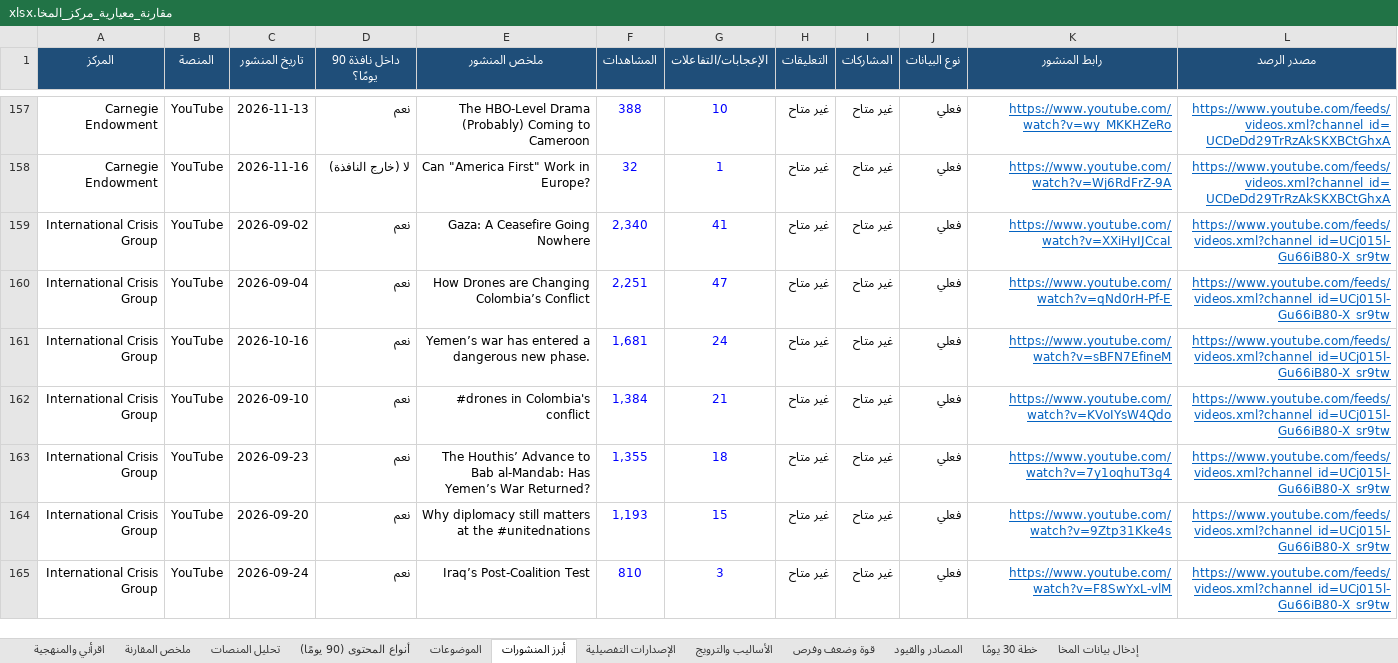
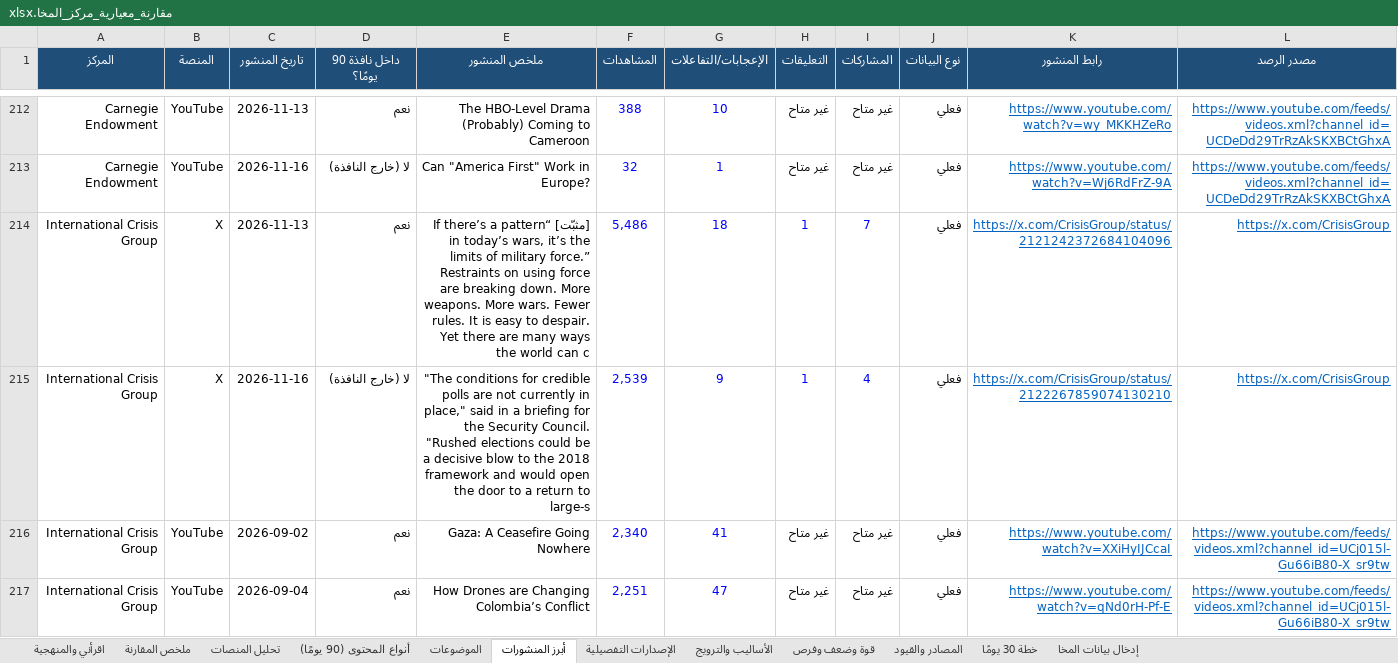
Before and after one commit to Dina1389/Dina1389, an Excel workbook: benchmark/مقارنة_معيارية_مركز_المخا.xlsx, sheet أبرز المنشورات, drawn as a sheet; only a part is shown, gaps mark what is left out; the shorter side is filled out with more unchanged rows; values as stored, in another font and other column widths than the file's, no borders; the diff covers the shown part only; the diff names each change by its address in the sheet, - before the commit and + after, or states it on an @@ line.

```diff
--- a/benchmark/مقارنة_معيارية_مركز_المخا.xlsx (sheet أبرز المنشورات)
+++ b/benchmark/مقارنة_معيارية_مركز_المخا.xlsx (sheet أبرز المنشورات)
+row 214: International Crisis Group | X | 2026-11-13 | نعم | [مثبّت] “If there’s a pattern in today’s wars, it’s the limits of military force.” Restraints on using force are breaking down. More weapons. More wars. Fewer rules. It is easy to despair. Yet there are many ways the world can c | 5,486 | 18 | 1 | 7 | فعلي | https://x.com/CrisisGroup/status/2121242372684104096 | https://x.com/CrisisGroup
+row 215: International Crisis Group | X | 2026-11-16 | لا (خارج النافذة) | "The conditions for credible polls are not currently in place," said in a briefing for the Security Council. "Rushed elections could be a decisive blow to the 2018 framework and would open the door to a return to large-s | 2,539 | 9 | 1 | 4 | فعلي | https://x.com/CrisisGroup/status/2122267859074130210 | https://x.com/CrisisGroup
```
Also changed, not shown: 73 added rows elsewhere in this sheet, sheet تحليل المنصات, sheet ملخص المقارنة, sheet اقرأني والمنهجية, 6 other files.
